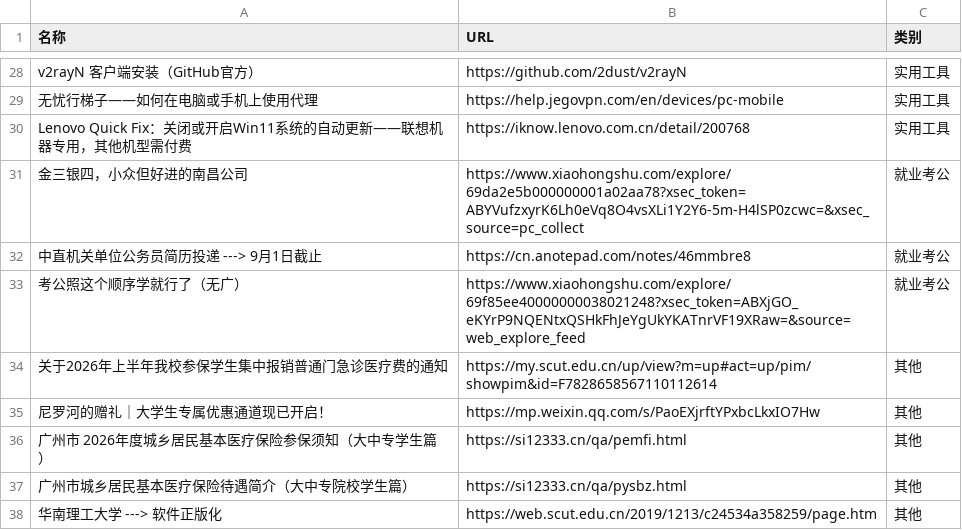
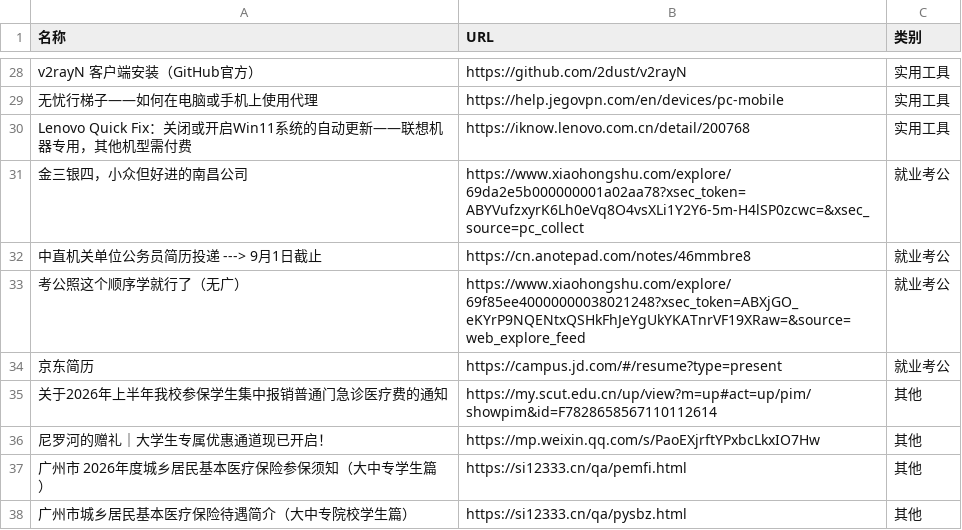
Before and after one commit to wwff3170-debug/link-manager, a CSV file: links.csv, drawn as a sheet; only a part is shown, gaps mark what is left out; the shorter side is filled out with more unchanged rows.

Commit message:
更新链接数据

```diff
--- a/links.csv
+++ b/links.csv
@@ -33,2 +33,3 @@ Lenovo Quick Fix：关闭或开启Win11系统的自动更新——联想机器
 考公照这个顺序学就行了（无广）,https://www.xiaohongshu.com/explore/69f85ee40000000038021248?xsec_token=ABXjGO_eKYrP9NQENtxQSHkFhJeYgUkYKATnrVF19XRaw=&source=web_explore_feed,就业考公
+京东简历,https://campus.jd.com/#/resume?type=present,就业考公
 关于2026年上半年我校参保学生集中报销普通门急诊医疗费的通知,https://my.scut.edu.cn/up/view?m=up#act=up/pim/showpim&id=F7828658567110112614,其他
```
